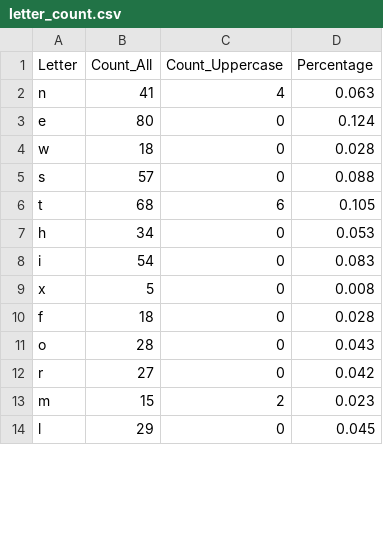
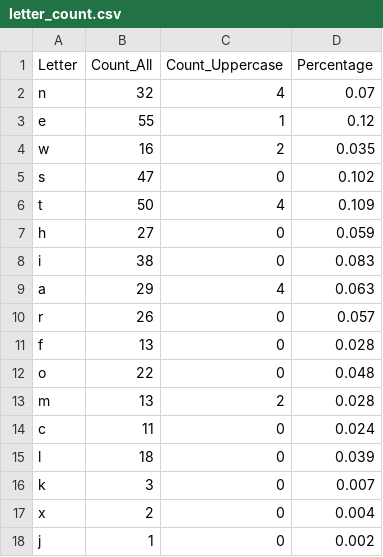
Before and after one commit to alehshylin/Python_for_Data_Quality_Engineers_6_Aleh_Shylin, a CSV file: module_6_Files/letter_count.csv, drawn as a sheet; only a part is shown; the diff covers the shown part only.

```diff
--- a/module_6_Files/letter_count.csv
+++ b/module_6_Files/letter_count.csv
@@ -1,14 +1,18 @@
 Letter,Count_All,Count_Uppercase,Percentage
-"n","41","4","0.063"
-"e","80","0","0.124"
-"w","18","0","0.028"
-"s","57","0","0.088"
-"t","68","6","0.105"
-"h","34","0","0.053"
-"i","54","0","0.083"
-"x","5","0","0.008"
-"f","18","0","0.028"
-"o","28","0","0.043"
-"r","27","0","0.042"
-"m","15","2","0.023"
-"l","29","0","0.045"
+"n","32","4","0.07"
+"e","55","1","0.12"
+"w","16","2","0.035"
+"s","47","0","0.102"
+"t","50","4","0.109"
+"h","27","0","0.059"
+"i","38","0","0.083"
+"a","29","4","0.063"
+"r","26","0","0.057"
+"f","13","0","0.028"
+"o","22","0","0.048"
+"m","13","2","0.028"
+"c","11","0","0.024"
+"l","18","0","0.039"
+"k","3","0","0.007"
+"x","2","0","0.004"
+"j","1","0","0.002"
```
Also changed, not shown: 4 removed rows and 17 edited cells elsewhere in this file, module_6_Files/word_count.csv, 6 other files.
